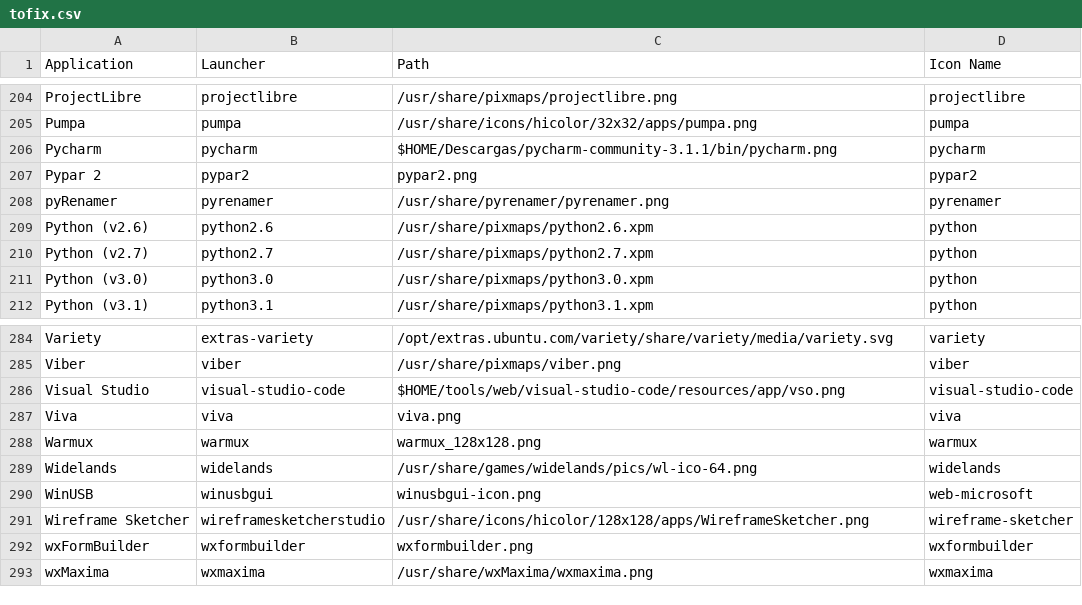
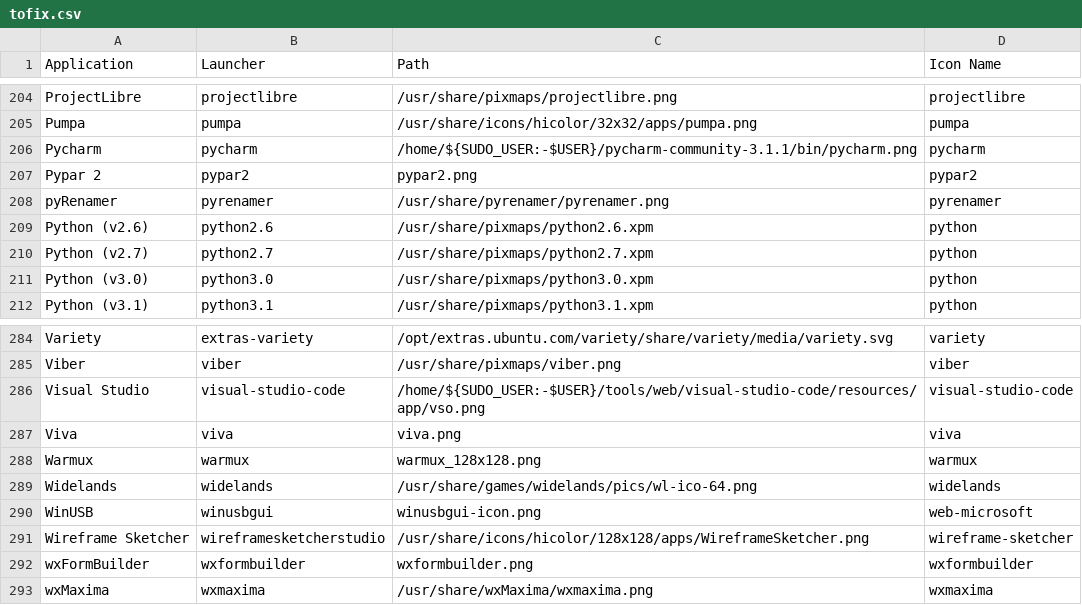
Before and after one commit to Foggalong/hardcode-fixer, a CSV file: tofix.csv, drawn as a sheet; only a part is shown, gaps mark what is left out.

Commit message:
Updating missmatches

```diff
--- a/tofix.csv
+++ b/tofix.csv
@@ -205,3 +205,3 @@ ProjectLibre,projectlibre,/usr/share/pixmaps/projectlibre.png,projectlibre
 Pumpa,pumpa,/usr/share/icons/hicolor/32x32/apps/pumpa.png,pumpa
-Pycharm,pycharm,$HOME/Descargas/pycharm-community-3.1.1/bin/pycharm.png,pycharm
+Pycharm,pycharm,/home/${SUDO_USER:-$USER}/pycharm-community-3.1.1/bin/pycharm.png,pycharm
 Pypar 2,pypar2,pypar2.png,pypar2
@@ -285,3 +285,3 @@ Variety,extras-variety,/opt/extras.ubuntu.com/variety/share/variety/media/variet
 Viber,viber,/usr/share/pixmaps/viber.png,viber
-Visual Studio,visual-studio-code,$HOME/tools/web/visual-studio-code/resources/app/vso.png,visual-studio-code
+Visual Studio,visual-studio-code,/home/${SUDO_USER:-$USER}/tools/web/visual-studio-code/resources/app/vso.png,visual-studio-code
 Viva,viva,viva.png,viva
```
